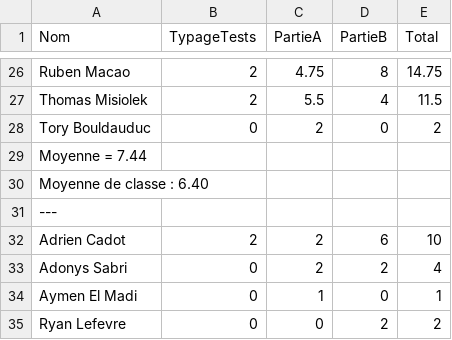
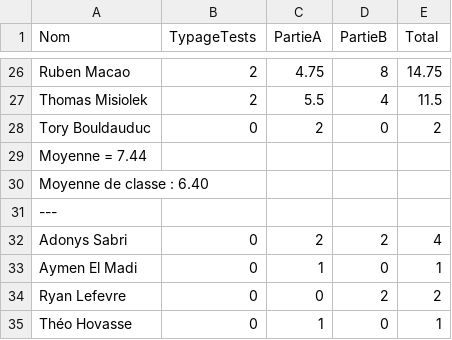
Before and after one commit to ClementBraunNSI/nsi-courses, a CSV file: interro_2025_2026/B3/notes_DS1_python_G1_init.csv, drawn as a sheet; only a part is shown, gaps mark what is left out; the shorter side is filled out with more unchanged rows.

```diff
--- a/interro_2025_2026/B3/notes_DS1_python_G1_init.csv
+++ b/interro_2025_2026/B3/notes_DS1_python_G1_init.csv
@@ -31,3 +31,2 @@ Moyenne de classe : 6.40
 ---
-Adrien Cadot,2,2,6,10
 Adonys Sabri,0,2,2,4
```
Also changed, not shown: 1 other file.
